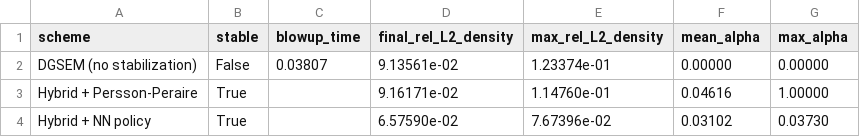
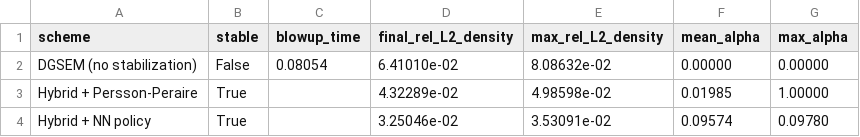
Before and after one commit to LouisDoguet/Spectral, a CSV file: nn/evaluation/figures/lax_metrics.csv, drawn as a sheet.

```diff
--- a/nn/evaluation/figures/lax_metrics.csv
+++ b/nn/evaluation/figures/lax_metrics.csv
@@ -1,4 +1,4 @@
 scheme,stable,blowup_time,final_rel_L2_density,max_rel_L2_density,mean_alpha,max_alpha
-DGSEM (no stabilization),False,0.03807,9.13561e-02,1.23374e-01,0.00000,0.00000
-Hybrid + Persson-Peraire,True,,9.16171e-02,1.14760e-01,0.04616,1.00000
-Hybrid + NN policy,True,,6.57590e-02,7.67396e-02,0.03102,0.03730
+DGSEM (no stabilization),False,0.08054,6.41010e-02,8.08632e-02,0.00000,0.00000
+Hybrid + Persson-Peraire,True,,4.32289e-02,4.98598e-02,0.01985,1.00000
+Hybrid + NN policy,True,,3.25046e-02,3.53091e-02,0.09574,0.09780
```
Also changed, not shown: nn/evaluation/figures/sod_metrics.csv, 33 other files.
